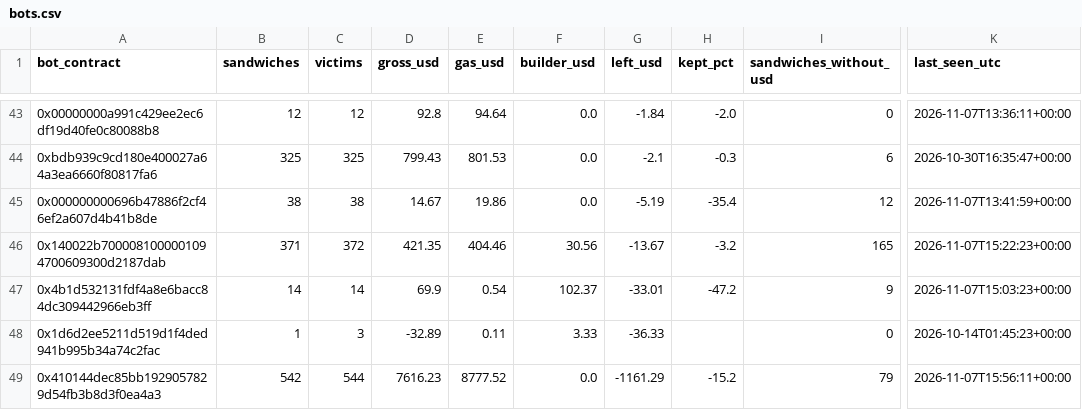
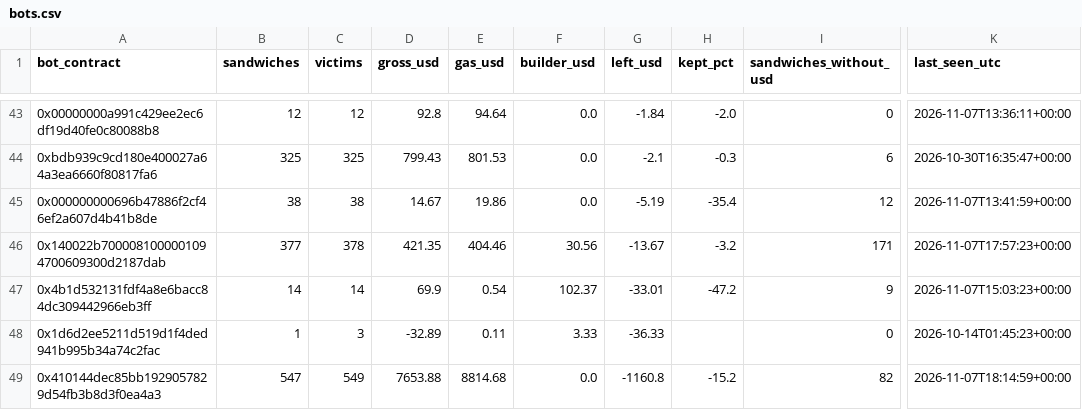
Before and after one commit to leomadori/mev-watch, a CSV file: data/bots.csv, drawn as a sheet; only a part is shown, gaps mark what is left out; the diff covers the shown part only; the diff names each change by its address in the sheet, - before the commit and + after, or states it on an @@ line.

```diff
--- a/data/bots.csv
+++ b/data/bots.csv
-B46 (sandwiches): 371
+B46 (sandwiches): 377
-C46 (victims): 372
+C46 (victims): 378
-I46 (sandwiches_without_usd): 165
+I46 (sandwiches_without_usd): 171
-K46 (last_seen_utc): 2026-11-07T15:22:23+00:00
+K46 (last_seen_utc): 2026-11-07T17:57:23+00:00
-B49 (sandwiches): 542
+B49 (sandwiches): 547
-C49 (victims): 544
+C49 (victims): 549
-D49 (gross_usd): 7616.23
+D49 (gross_usd): 7653.88
-E49 (gas_usd): 8777.52
+E49 (gas_usd): 8814.68
-G49 (left_usd): -1161.29
+G49 (left_usd): -1160.8
-I49 (sandwiches_without_usd): 79
+I49 (sandwiches_without_usd): 82
-K49 (last_seen_utc): 2026-11-07T15:56:11+00:00
+K49 (last_seen_utc): 2026-11-07T18:14:59+00:00
```
Also changed, not shown: 55 edited cells elsewhere in this file, 2 other files.
